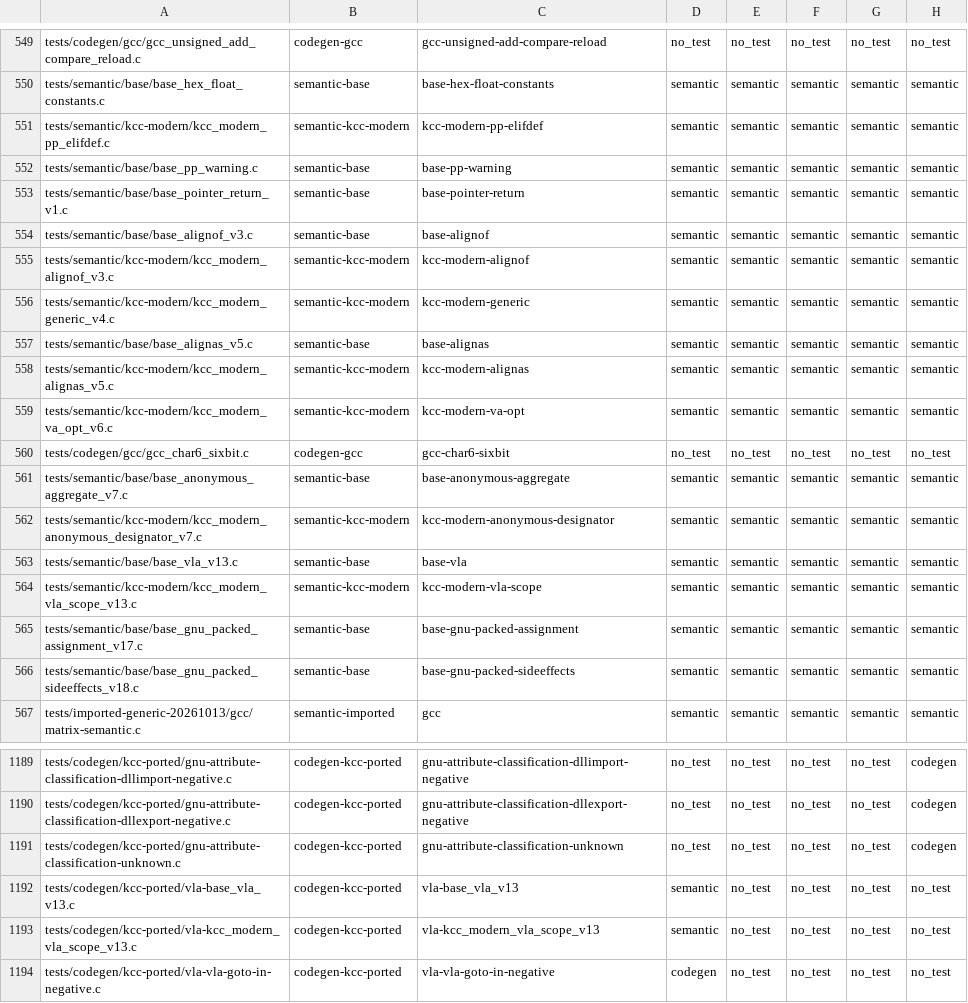
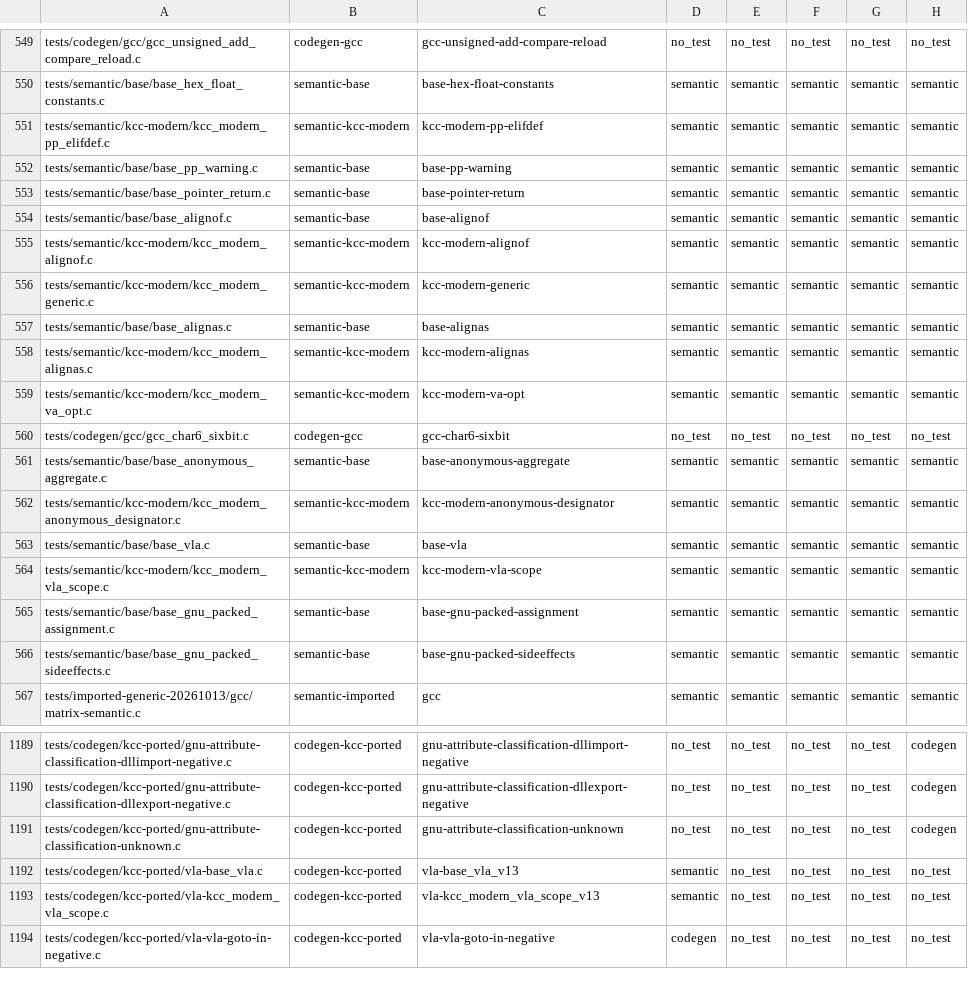
Before and after one commit to theseus-chimaira/pdp10-testkit, a TSV file: TEST_MATRIX.tsv, drawn as a sheet; only a part is shown, gaps mark what is left out; the diff names each change by its address in the sheet, - before the commit and + after, or states it on an @@ line.

```diff
--- a/TEST_MATRIX.tsv
+++ b/TEST_MATRIX.tsv
-A553: tests/semantic/base/base_pointer_return_v1.c
+A553: tests/semantic/base/base_pointer_return.c
-A554: tests/semantic/base/base_alignof_v3.c
+A554: tests/semantic/base/base_alignof.c
-A555: tests/semantic/kcc-modern/kcc_modern_alignof_v3.c
+A555: tests/semantic/kcc-modern/kcc_modern_alignof.c
-A556: tests/semantic/kcc-modern/kcc_modern_generic_v4.c
+A556: tests/semantic/kcc-modern/kcc_modern_generic.c
-A557: tests/semantic/base/base_alignas_v5.c
+A557: tests/semantic/base/base_alignas.c
-A558: tests/semantic/kcc-modern/kcc_modern_alignas_v5.c
+A558: tests/semantic/kcc-modern/kcc_modern_alignas.c
-A559: tests/semantic/kcc-modern/kcc_modern_va_opt_v6.c
+A559: tests/semantic/kcc-modern/kcc_modern_va_opt.c
-A561: tests/semantic/base/base_anonymous_aggregate_v7.c
+A561: tests/semantic/base/base_anonymous_aggregate.c
-A562: tests/semantic/kcc-modern/kcc_modern_anonymous_designator_v7.c
+A562: tests/semantic/kcc-modern/kcc_modern_anonymous_designator.c
-A563: tests/semantic/base/base_vla_v13.c
+A563: tests/semantic/base/base_vla.c
-A564: tests/semantic/kcc-modern/kcc_modern_vla_scope_v13.c
+A564: tests/semantic/kcc-modern/kcc_modern_vla_scope.c
-A565: tests/semantic/base/base_gnu_packed_assignment_v17.c
+A565: tests/semantic/base/base_gnu_packed_assignment.c
-A566: tests/semantic/base/base_gnu_packed_sideeffects_v18.c
+A566: tests/semantic/base/base_gnu_packed_sideeffects.c
-A1192: tests/codegen/kcc-ported/vla-base_vla_v13.c
+A1192: tests/codegen/kcc-ported/vla-base_vla.c
-A1193: tests/codegen/kcc-ported/vla-kcc_modern_vla_scope_v13.c
+A1193: tests/codegen/kcc-ported/vla-kcc_modern_vla_scope.c
```
Also changed, not shown: 23 other files.
